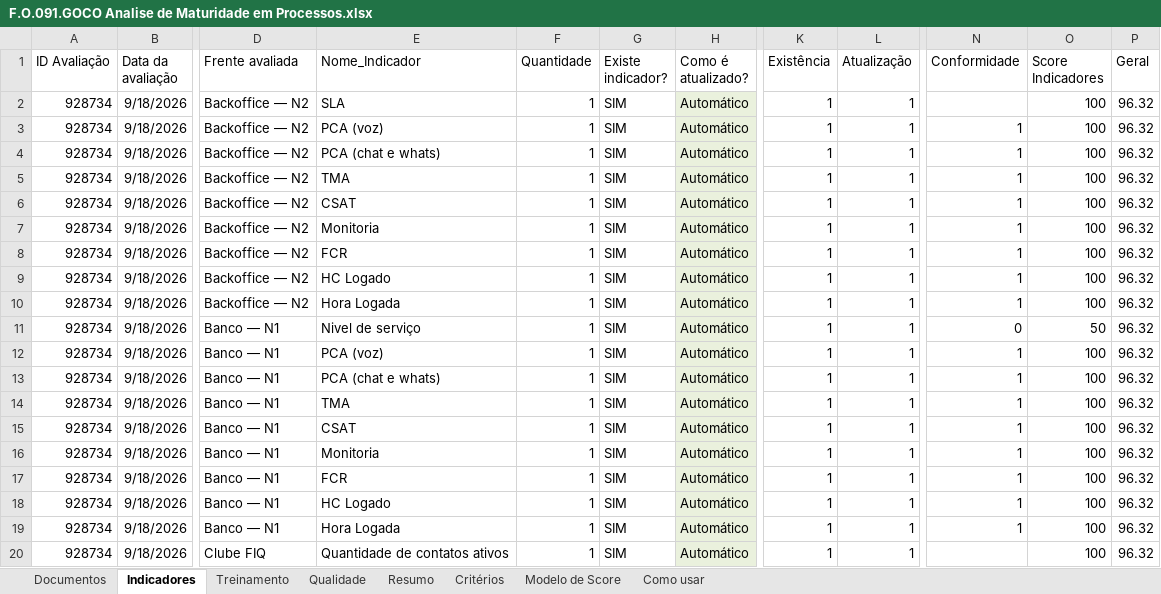
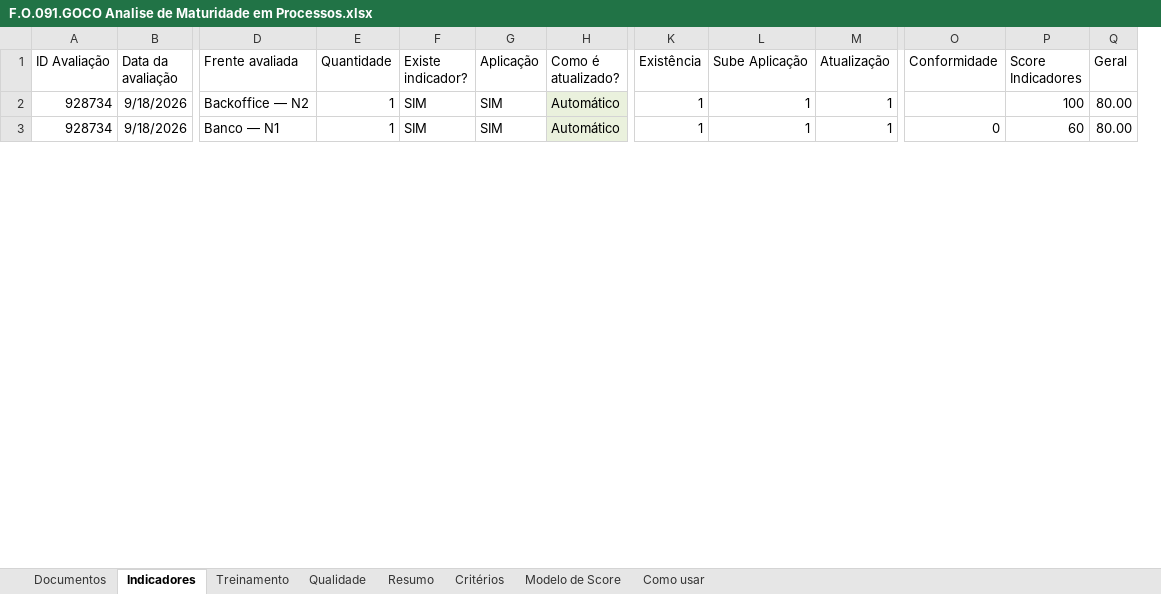
Before and after one commit to imlumachado/maturidade-dashboard, an Excel workbook: formulario/F.O.091.GOCO Analise de Maturidade em Processos.xlsx, sheet Indicadores, drawn as a sheet; only a part is shown, gaps mark what is left out; values as stored, in another font and other column widths than the file's, no borders; conditional formats not drawn; removed rows and columns are numbered as before the commit, all else as after; rows hold the shown columns only; the diff covers the shown part only; the diff names each change by its address in the sheet, - before the commit and + after, or states it on an @@ line.

Commit message:
Atualizar data_loader para nova estrutura do Excel - Indicadores sem Nome_Indicador, Treinamento com coluna Aplicacao

```diff
--- a/formulario/F.O.091.GOCO Analise de Maturidade em Processos.xlsx (sheet Indicadores)
+++ b/formulario/F.O.091.GOCO Analise de Maturidade em Processos.xlsx (sheet Indicadores)
-column E (Nome_Indicador), row 2: SLA; row 11: Nivel de serviço
+column G (Aplicação), rows 2-3: SIM | SIM
+column L (Sube Aplicação), rows 2-3: 1 | 1
-Q2 (Geral): 96.32
+Q2 (Geral): 80.00
-row 3: 928734 | 9/18/2026 | Backoffice — N2 | PCA (voz) | 1 | SIM | Automático | 1 | 1 | 1 | 100 | 96.32
-row 4: 928734 | 9/18/2026 | Backoffice — N2 | PCA (chat e whats) | 1 | SIM | Automático | 1 | 1 | 1 | 100 | 96.32
-row 5: 928734 | 9/18/2026 | Backoffice — N2 | TMA | 1 | SIM | Automático | 1 | 1 | 1 | 100 | 96.32
-row 6: 928734 | 9/18/2026 | Backoffice — N2 | CSAT | 1 | SIM | Automático | 1 | 1 | 1 | 100 | 96.32
-row 7: 928734 | 9/18/2026 | Backoffice — N2 | Monitoria | 1 | SIM | Automático | 1 | 1 | 1 | 100 | 96.32
-row 8: 928734 | 9/18/2026 | Backoffice — N2 | FCR | 1 | SIM | Automático | 1 | 1 | 1 | 100 | 96.32
-row 9: 928734 | 9/18/2026 | Backoffice — N2 | HC Logado | 1 | SIM | Automático | 1 | 1 | 1 | 100 | 96.32
-row 10: 928734 | 9/18/2026 | Backoffice — N2 | Hora Logada | 1 | SIM | Automático | 1 | 1 | 1 | 100 | 96.32
-P3 (Score Indicadores): 50
+P3 (Score Indicadores): 60
-Q3 (Geral): 96.32
+Q3 (Geral): 80.00
-row 12: 928734 | 9/18/2026 | Banco — N1 | PCA (voz) | 1 | SIM | Automático | 1 | 1 | 1 | 100 | 96.32
-row 13: 928734 | 9/18/2026 | Banco — N1 | PCA (chat e whats) | 1 | SIM | Automático | 1 | 1 | 1 | 100 | 96.32
-row 14: 928734 | 9/18/2026 | Banco — N1 | TMA | 1 | SIM | Automático | 1 | 1 | 1 | 100 | 96.32
-row 15: 928734 | 9/18/2026 | Banco — N1 | CSAT | 1 | SIM | Automático | 1 | 1 | 1 | 100 | 96.32
-row 16: 928734 | 9/18/2026 | Banco — N1 | Monitoria | 1 | SIM | Automático | 1 | 1 | 1 | 100 | 96.32
-row 17: 928734 | 9/18/2026 | Banco — N1 | FCR | 1 | SIM | Automático | 1 | 1 | 1 | 100 | 96.32
-row 18: 928734 | 9/18/2026 | Banco — N1 | HC Logado | 1 | SIM | Automático | 1 | 1 | 1 | 100 | 96.32
-row 19: 928734 | 9/18/2026 | Banco — N1 | Hora Logada | 1 | SIM | Automático | 1 | 1 | 1 | 100 | 96.32
-row 20: 928734 | 9/18/2026 | Clube FIQ | Quantidade de contatos ativos | 1 | SIM | Automático | 1 | 1 |  | 100 | 96.32
```
Also changed, not shown: 13 removed rows and 6 edited cells elsewhere in this sheet, sheet Documentos, sheet Qualidade, sheet Treinamento, sheet Resumo, sheet Modelo de Score, formulas that keep their value, 2 other files.
